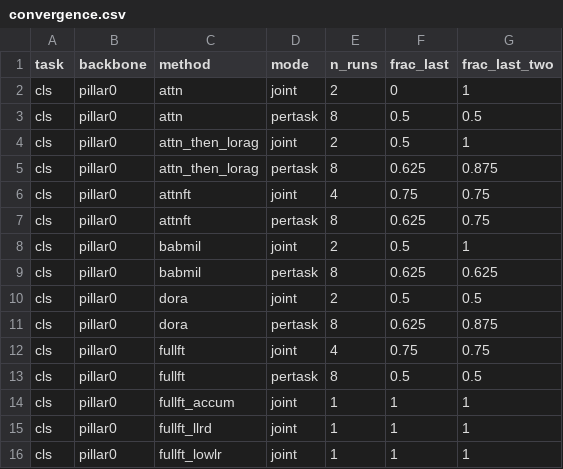
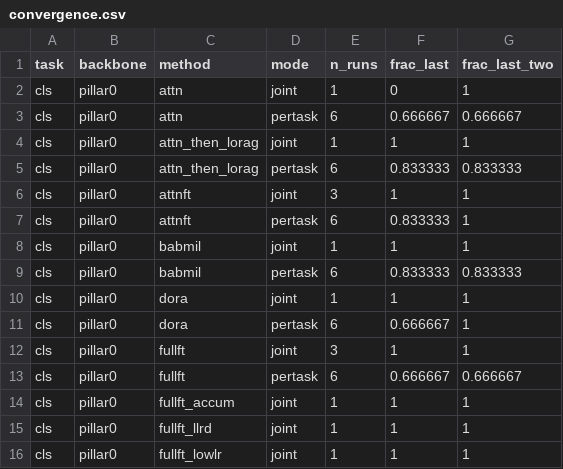
Before and after one commit to georgeyiasemis/beyond_frozen_encoders_midl27, a CSV file: metrics/out/convergence.csv, drawn as a sheet; only a part is shown; the diff covers the shown part only.

Commit message:
Read all inputs from the structured results folder; drop the breast MRI cohort at load
tools/organize_results.py copies every input of the paper's numbers and figures (1933 runs: 1516 main + 417 repeats
and controls, run YAMLs, saved predictions, shown images, split tables, inventory, cost data) into
/projects/cvpr2026_challenge_fomo4ct/beyond_frozen_encoders (layout in its README.md; BFE_RESULTS overrides). The
metric, table and figure scripts read that folder. recompute.py drops the breast MRI cohort when it reads the
inventory. A rebuild from the folder alone reproduces every number macro and table of the paper; the outputs that
changed are not in the paper (Pillar-0 classification trajectory macros and convergence rows, which had included the
breast runs; numRunsAllN; the breast rows of metrics_cls.csv).

```diff
--- a/metrics/out/convergence.csv
+++ b/metrics/out/convergence.csv
@@ -1,14 +1,14 @@
 task,backbone,method,mode,n_runs,frac_last,frac_last_two
-cls,pillar0,attn,joint,2,0,1
-cls,pillar0,attn,pertask,8,0.5,0.5
-cls,pillar0,attn_then_lorag,joint,2,0.5,1
-cls,pillar0,attn_then_lorag,pertask,8,0.625,0.875
-cls,pillar0,attnft,joint,4,0.75,0.75
-cls,pillar0,attnft,pertask,8,0.625,0.75
-cls,pillar0,babmil,joint,2,0.5,1
-cls,pillar0,babmil,pertask,8,0.625,0.625
-cls,pillar0,dora,joint,2,0.5,0.5
-cls,pillar0,dora,pertask,8,0.625,0.875
-cls,pillar0,fullft,joint,4,0.75,0.75
-cls,pillar0,fullft,pertask,8,0.5,0.5
+cls,pillar0,attn,joint,1,0,1
+cls,pillar0,attn,pertask,6,0.666667,0.666667
+cls,pillar0,attn_then_lorag,joint,1,1,1
+cls,pillar0,attn_then_lorag,pertask,6,0.833333,0.833333
+cls,pillar0,attnft,joint,3,1,1
+cls,pillar0,attnft,pertask,6,0.833333,1
+cls,pillar0,babmil,joint,1,1,1
+cls,pillar0,babmil,pertask,6,0.833333,0.833333
+cls,pillar0,dora,joint,1,1,1
+cls,pillar0,dora,pertask,6,0.666667,1
+cls,pillar0,fullft,joint,3,1,1
+cls,pillar0,fullft,pertask,6,0.666667,0.666667
 cls,pillar0,fullft_accum,joint,1,1,1
```
Also changed, not shown: 28 edited cells elsewhere in this file, metrics/out/e1_probe_lr_runs.csv, metrics/out/params.csv, 22 other files.
